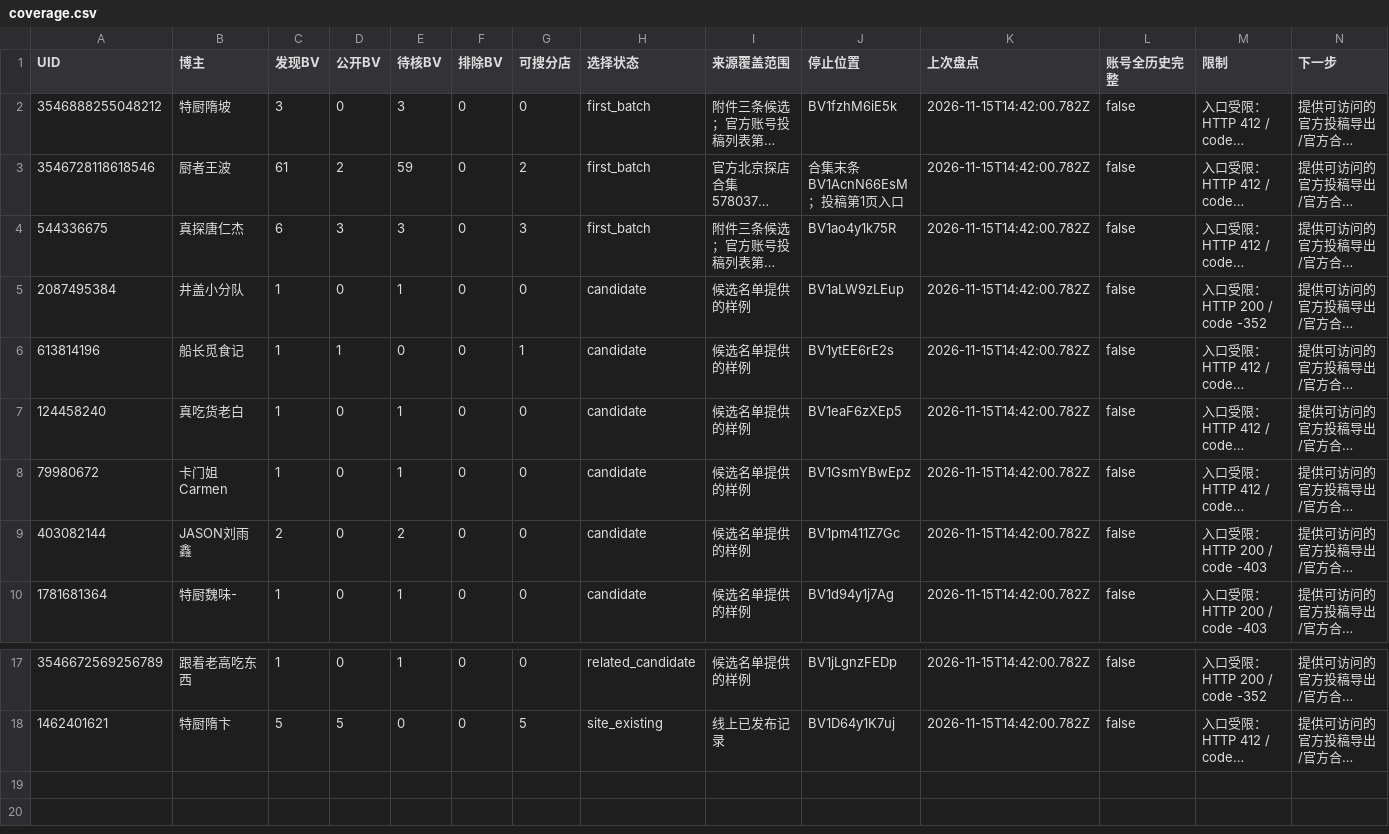
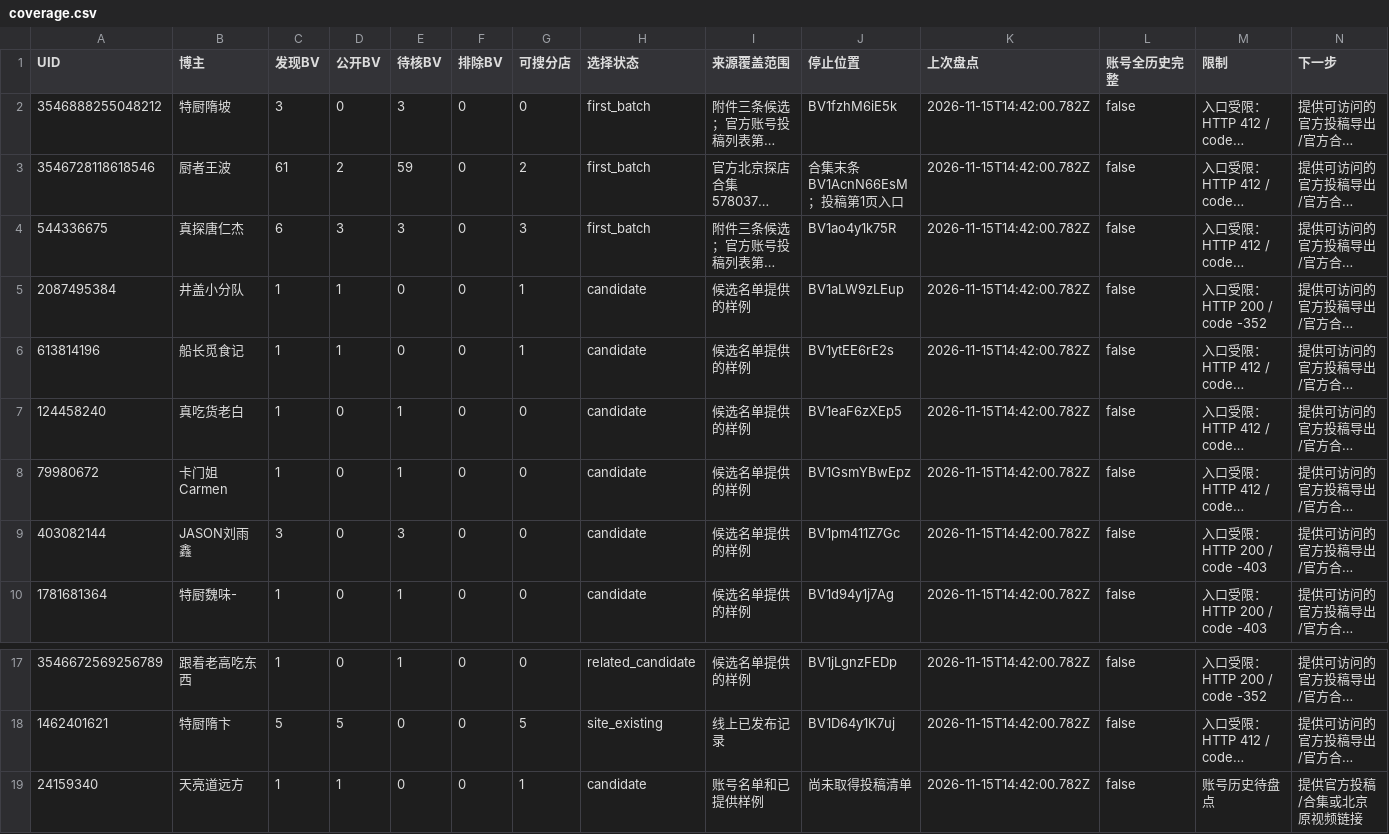
Before and after one commit to Adrian-share/foodmap, a CSV file: evidence/admin/coverage.csv, drawn as a sheet; only a part is shown, gaps mark what is left out; long unchanged cells end in …; the diff names each change by its address in the sheet, - before the commit and + after, or states it on an @@ line.

```diff
--- a/evidence/admin/coverage.csv
+++ b/evidence/admin/coverage.csv
-D5 (公开BV): 0
+D5 (公开BV): 1
-E5 (待核BV): 1
+E5 (待核BV): 0
-G5 (可搜分店): 0
+G5 (可搜分店): 1
-C9 (发现BV): 2
+C9 (发现BV): 3
-E9 (待核BV): 2
+E9 (待核BV): 3
+row 19: 24159340 | 天亮道远方 | 1 | 1 | 0 | 0 | 1 | candidate | 账号名单和已提供样例 | 尚未取得投稿清单 | 2026-11-15T14:42:00.782Z | false | 账号历史待盘点 | 提供官方投稿/合集或北京原视频链接
```
Also changed, not shown: evidence/admin/video-outcomes.csv, 39 other files.
